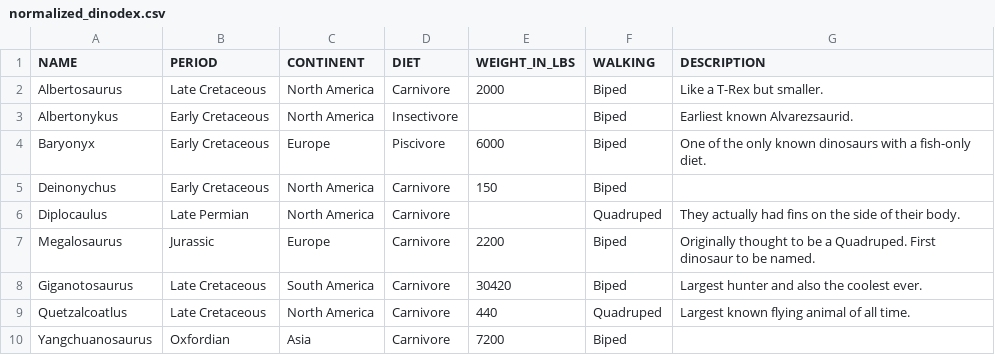
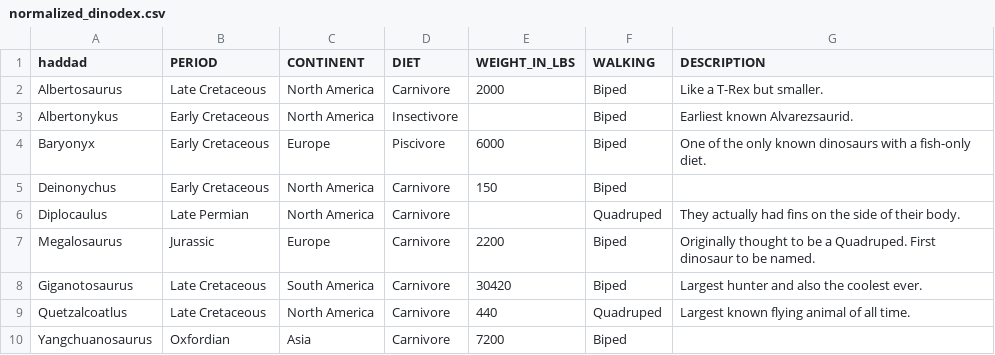
Before and after one commit to jmmastey/level_up_exercises, a CSV file: dino_catalog/normalized_dinodex.csv, drawn as a sheet.

```diff
--- a/dino_catalog/normalized_dinodex.csv
+++ b/dino_catalog/normalized_dinodex.csv
@@ -1,2 +1,2 @@
-NAME,PERIOD,CONTINENT,DIET,WEIGHT_IN_LBS,WALKING,DESCRIPTION
+haddad,PERIOD,CONTINENT,DIET,WEIGHT_IN_LBS,WALKING,DESCRIPTION
 Albertosaurus,Late Cretaceous,North America,Carnivore,2000,Biped,Like a T-Rex but smaller.
```
Also changed, not shown: 3 other files.
